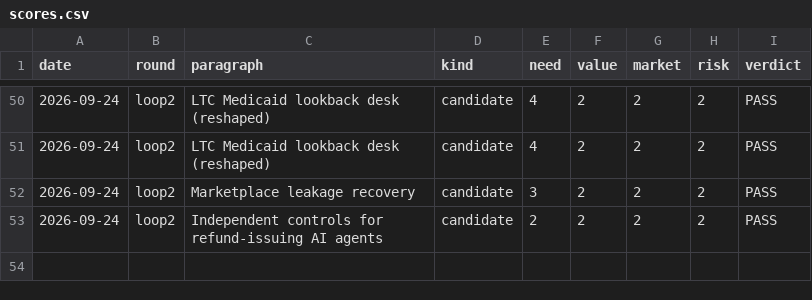
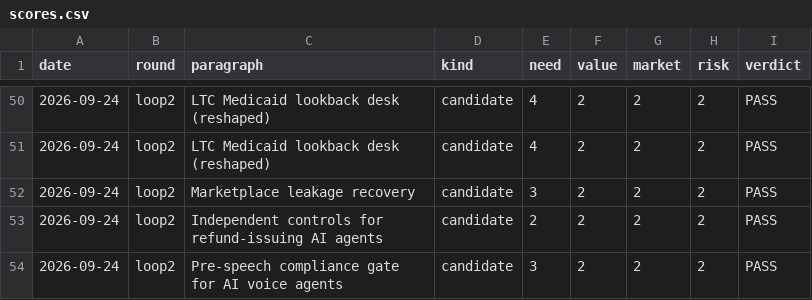
Before and after one commit to veer-sanyal/bdm-venture-concept, a CSV file: scores.csv, drawn as a sheet; only a part is shown, gaps mark what is left out; the diff names each change by its address in the sheet, - before the commit and + after, or states it on an @@ line.

```diff
--- a/scores.csv
+++ b/scores.csv
+row 54: 2026-09-24 | loop2 | Pre-speech compliance gate for AI voice agents | candidate | 3 | 2 | 2 | 2 | PASS
```
Also changed, not shown: 1 other file.
